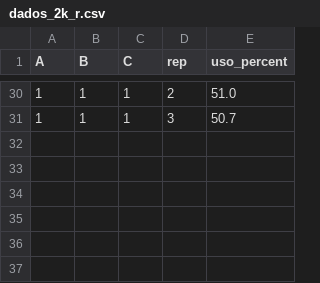
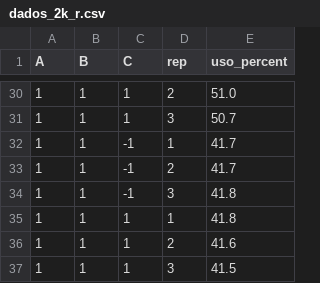
Before and after one commit to carolfmayca/avd-ram, a CSV file: MiniEstudo2/dados_2k_r.csv, drawn as a sheet; only a part is shown, gaps mark what is left out; the diff names each change by its address in the sheet, - before the commit and + after, or states it on an @@ line.

```diff
--- a/MiniEstudo2/dados_2k_r.csv
+++ b/MiniEstudo2/dados_2k_r.csv
+row 32: 1 | 1 | -1 | 1 | 41.7
+row 33: 1 | 1 | -1 | 2 | 41.7
+row 34: 1 | 1 | -1 | 3 | 41.8
+row 35: 1 | 1 | 1 | 1 | 41.8
+row 36: 1 | 1 | 1 | 2 | 41.6
+row 37: 1 | 1 | 1 | 3 | 41.5
```
Also changed, not shown: 4 other files.
